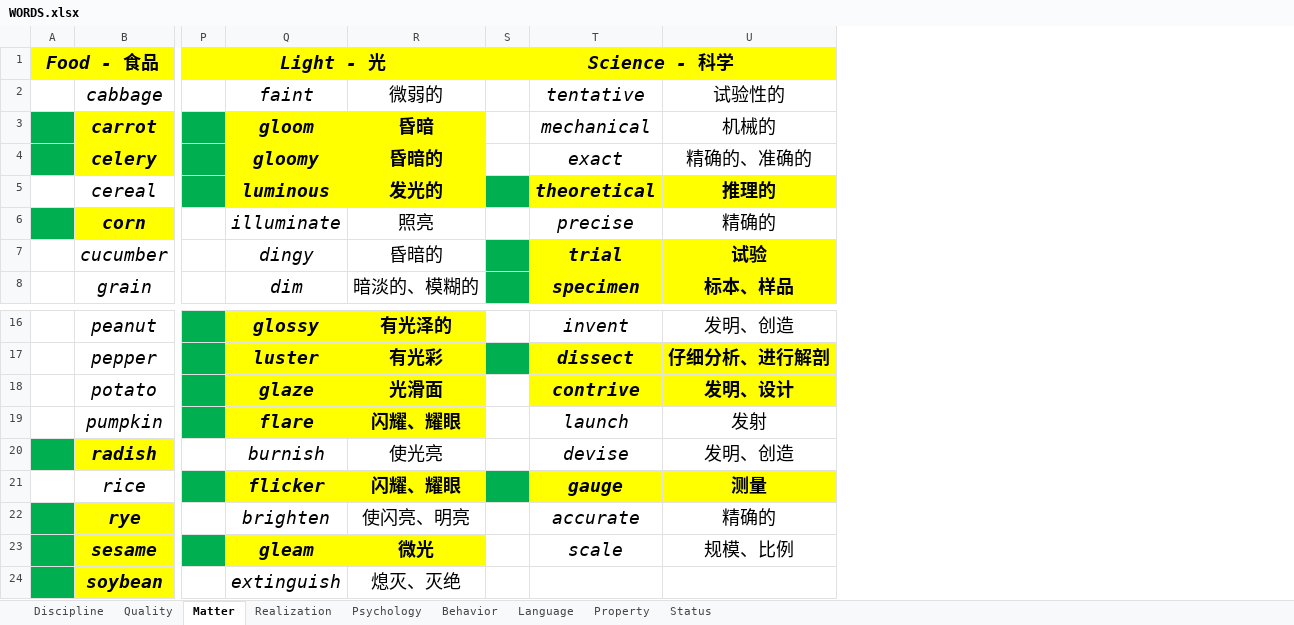
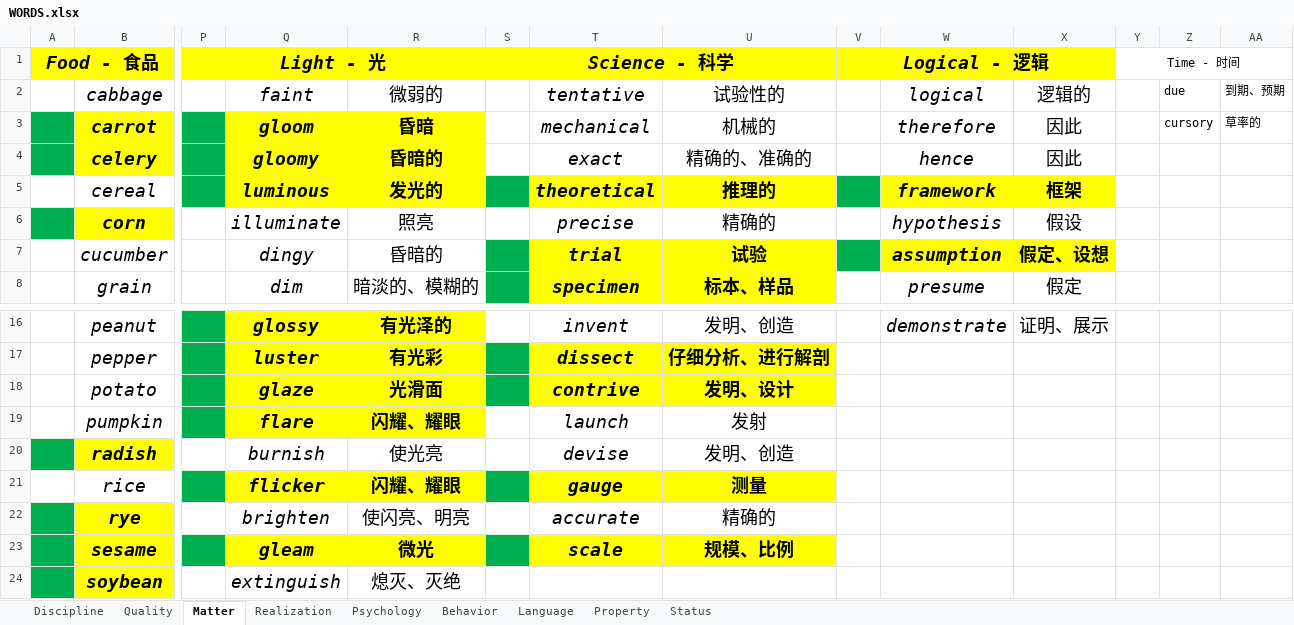
Before and after one commit to k-ning/RECORDING, an Excel workbook: WORDS.xlsx, sheet Matter, drawn as a sheet; only a part is shown, gaps mark what is left out; values as stored, in another font and other column widths than the file's, no borders; the diff names each change by its address in the sheet, - before the commit and + after, or states it on an @@ line.

Commit message:
Update WORDS.xlsx

```diff
--- a/WORDS.xlsx (sheet Matter)
+++ b/WORDS.xlsx (sheet Matter)
+column V, row 1: Logical - 逻辑
+column W, rows 2-8: logical | therefore | hence | framework | hypothesis | assumption | presume; row 16: demonstrate
+column X, rows 2-8: 逻辑的 | 因此 | 因此 | 框架 | 假设 | 假定、设想 | 假定; row 16: 证明、展示
+column Y, row 1: Time - 时间
+column Z, rows 2-3: due | cursory
+column AA, rows 2-3: 到期、预期 | 草率的
-S18 fill: none
+S18 fill: #00B050
-S23 fill: none
+S23 fill: #00B050
@@ T23:U23 fill: none → #FFFF00, bold: off → on @@
```
